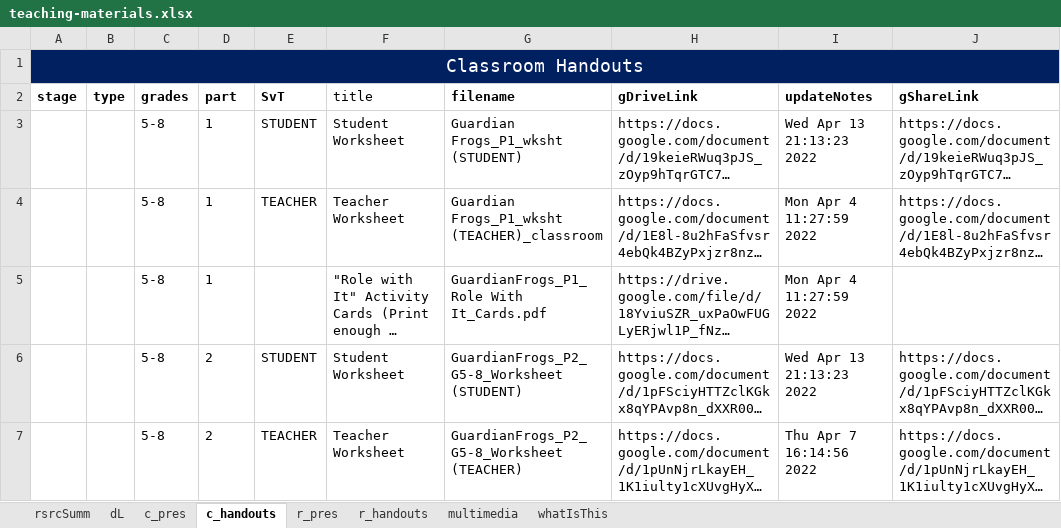
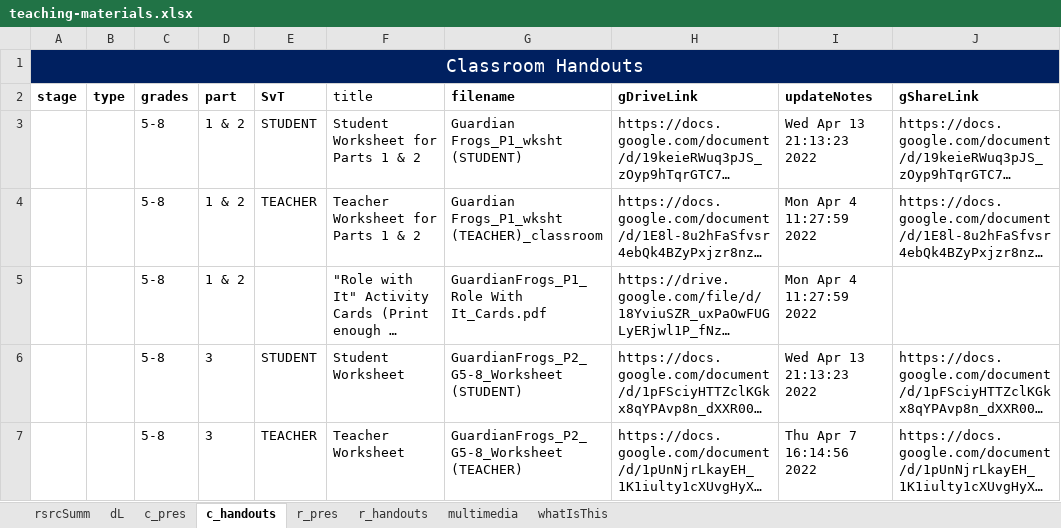
Before and after one commit to galacticpolymath/TEST, an Excel workbook: meta/teaching-materials.xlsx, sheet c_handouts, drawn as a sheet; only a part is shown; long unchanged cells end in …; values as stored, in another font and other column widths than the file's, no borders; conditional formats not drawn; the diff names each change by its address in the sheet, - before the commit and + after, or states it on an @@ line.

Commit message:
galacticPubs::publish() [2022-04-21 19:15:54]  what happens if I make teaching materials be P1 &2?

```diff
--- a/meta/teaching-materials.xlsx (sheet c_handouts)
+++ b/meta/teaching-materials.xlsx (sheet c_handouts)
-D3:D5 (part): 1
+D3:D5 (part): 1 & 2
-F3 (title): Student Worksheet
+F3 (title): Student Worksheet for Parts 1 & 2
-F4 (title): Teacher Worksheet
+F4 (title): Teacher Worksheet for Parts 1 & 2
-D6:D7 (part): 2
+D6:D7 (part): 3
```
Also changed, not shown: sheet c_pres, 5 other files.
